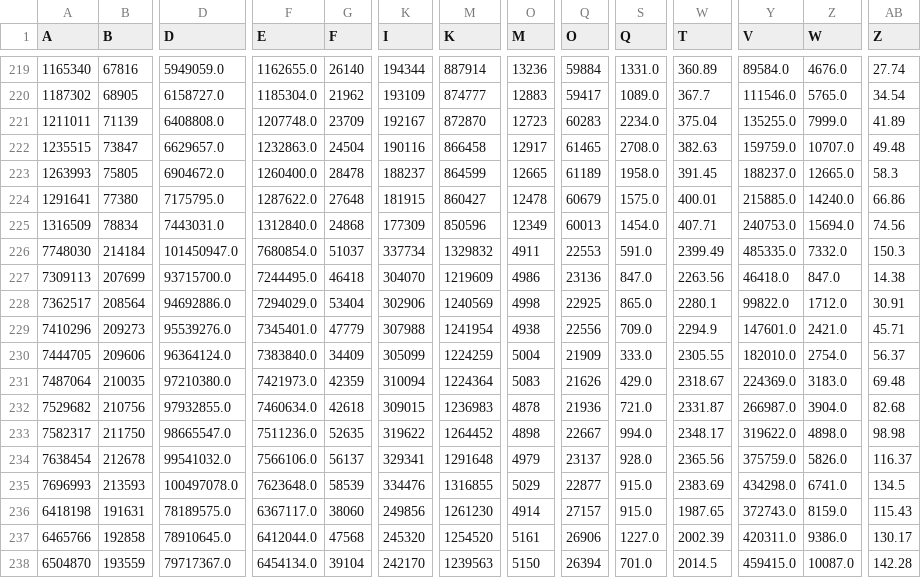
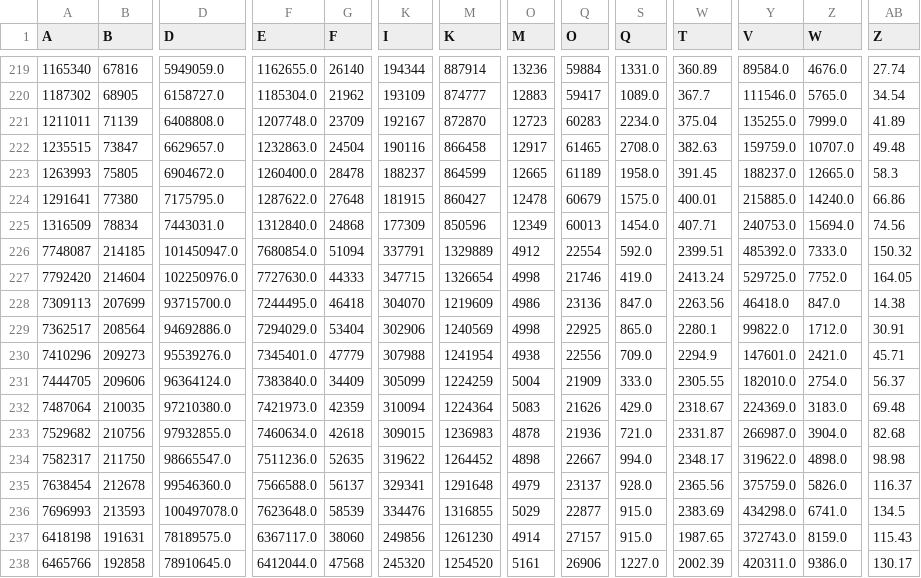
Before and after one commit to vedadr/CORONA19_VIZUALIST, a CSV file: us_vizualist.csv, drawn as a sheet; only a part is shown, gaps mark what is left out; the shorter side is filled out with more unchanged rows; addresses are those after the commit; rows hold the shown columns only; the diff names each change by its address in the sheet, - before the commit and + after, or states it on an @@ line.

```diff
--- a/us_vizualist.csv
+++ b/us_vizualist.csv
-A226 (A): 7748030
+A226 (A): 7748087
-B226 (B): 214184
+B226 (B): 214185
-G226 (F): 51037
+G226 (F): 51094
-K226 (I): 337734
+K226 (I): 337791
-M226 (K): 1329832
+M226 (K): 1329889
-O226 (M): 4911
+O226 (M): 4912
-Q226 (O): 22553
+Q226 (O): 22554
-S226 (Q): 591.0
+S226 (Q): 592.0
-W226 (T): 2399.49
+W226 (T): 2399.51
-Y226 (V): 485335.0
+Y226 (V): 485392.0
-Z226 (W): 7332.0
+Z226 (W): 7333.0
-AB226 (Z): 150.3
+AB226 (Z): 150.32
+row 227: 7792420 | 214604 | 102250976.0 | 7727630.0 | 44333 | 347715 | 1326654 | 4998 | 21746 | 419.0 | 2413.24 | 529725.0 | 7752.0 | 164.05
-D235 (D): 99541032.0
+D235 (D): 99546360.0
-F235 (E): 7566106.0
+F235 (E): 7566588.0
```
Also changed, not shown: 1 other file.
